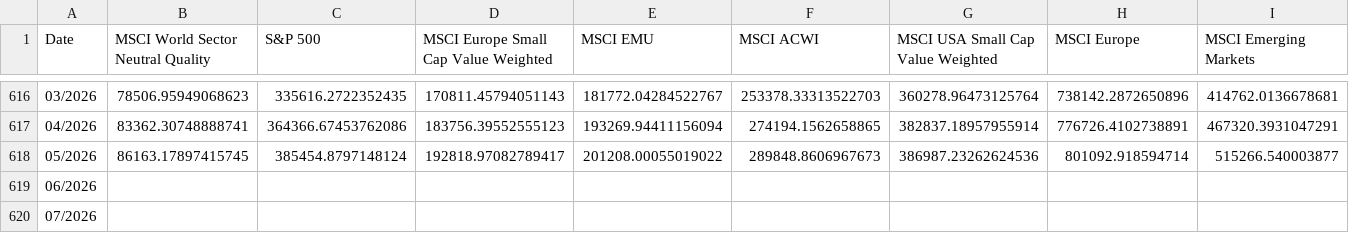
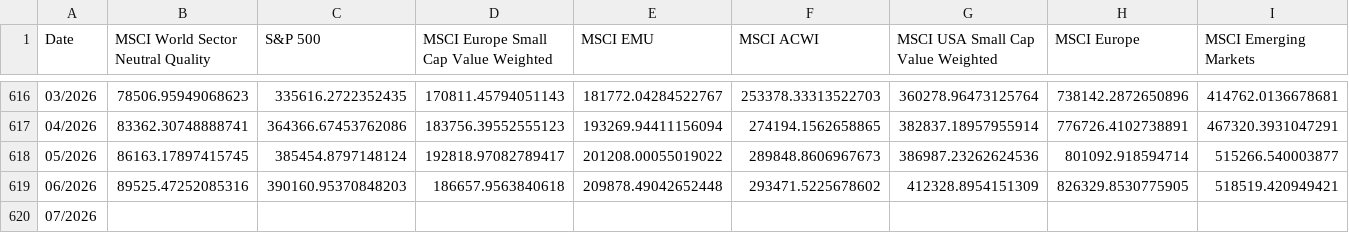
Before and after one commit to PhisicsLollo0/finance-4all, a CSV file: backend/data/Historical_data_updated.csv, drawn as a sheet; only a part is shown, gaps mark what is left out; the diff covers the shown part only; the diff names each change by its address in the sheet, - before the commit and + after, or states it on an @@ line.

```diff
--- a/backend/data/Historical_data_updated.csv
+++ b/backend/data/Historical_data_updated.csv
-B619: (empty)
+B619: 89525.47252085316
-C619 (S&P 500): (empty)
+C619 (S&P 500): 390160.95370848203
-D619: (empty)
+D619: 186657.9563840618
-E619 (MSCI EMU): (empty)
+E619 (MSCI EMU): 209878.49042652448
-F619 (MSCI ACWI): (empty)
+F619 (MSCI ACWI): 293471.5225678602
-G619: (empty)
+G619: 412328.8954151309
-H619 (MSCI Europe): (empty)
+H619 (MSCI Europe): 826329.8530775905
-I619 (MSCI Emerging Markets): (empty)
+I619 (MSCI Emerging Markets): 518519.420949421
```
Also changed, not shown: 3 edited cells elsewhere in this file.
